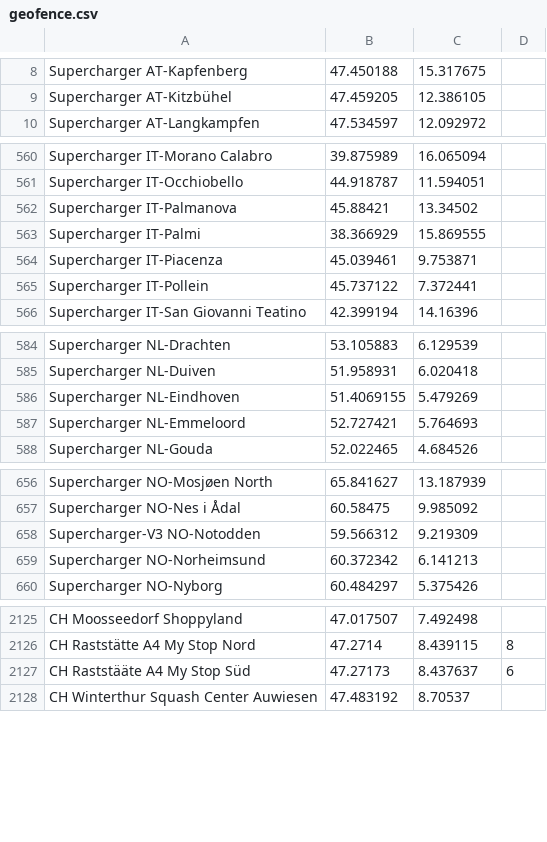
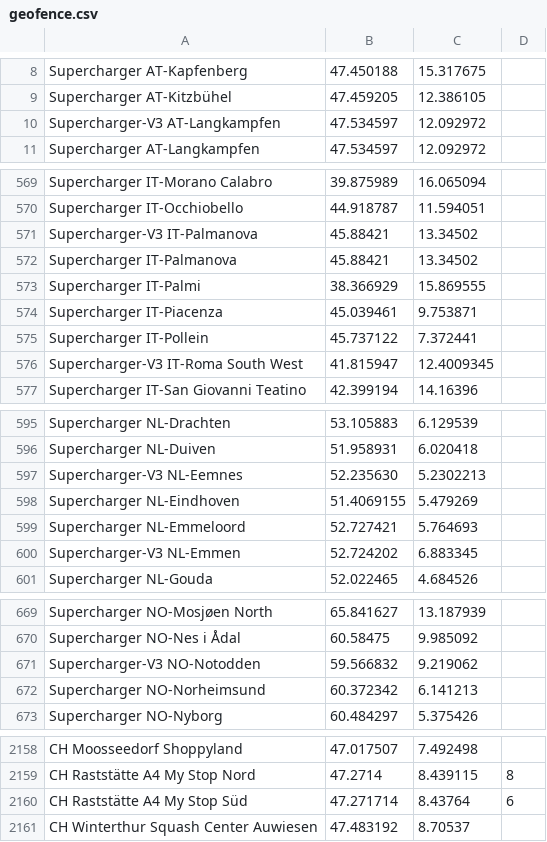
Before and after one commit to bassmaster187/TeslaLogger, a CSV file: TeslaLogger/bin/geofence.csv, drawn as a sheet; only a part is shown, gaps mark what is left out; the diff covers the shown part only.

```diff
--- a/TeslaLogger/bin/geofence.csv
+++ b/TeslaLogger/bin/geofence.csv
@@ -9,2 +9,3 @@ Supercharger AT-Kapfenberg, 47.450188, 15.317675
 Supercharger AT-Kitzbühel, 47.459205, 12.386105
+Supercharger-V3 AT-Langkampfen, 47.534597, 12.092972
 Supercharger AT-Langkampfen, 47.534597, 12.092972
@@ -561,2 +570,3 @@ Supercharger IT-Morano Calabro, 39.875989, 16.065094
 Supercharger IT-Occhiobello, 44.918787, 11.594051
+Supercharger-V3 IT-Palmanova, 45.88421, 13.34502
 Supercharger IT-Palmanova, 45.88421, 13.34502
@@ -565,2 +575,3 @@ Supercharger IT-Piacenza, 45.039461, 9.753871
 Supercharger IT-Pollein, 45.737122, 7.372441
+Supercharger-V3 IT-Roma South West,41.815947,12.4009345
 Supercharger IT-San Giovanni Teatino, 42.399194, 14.16396
@@ -585,4 +596,6 @@ Supercharger NL-Drachten, 53.105883, 6.129539
 Supercharger NL-Duiven, 51.958931, 6.020418
+Supercharger-V3 NL-Eemnes,52.235630,5.2302213
 Supercharger NL-Eindhoven, 51.4069155, 5.479269
 Supercharger NL-Emmeloord, 52.727421, 5.764693
+Supercharger-V3 NL-Emmen,52.724202,6.883345
 Supercharger NL-Gouda, 52.022465, 4.684526
@@ -657,3 +670,3 @@ Supercharger NO-Mosjøen North, 65.841627, 13.187939
 Supercharger NO-Nes i Ådal, 60.58475, 9.985092
-Supercharger-V3 NO-Notodden, 59.566312, 9.219309
+Supercharger-V3 NO-Notodden, 59.566832,9.219062
 Supercharger NO-Norheimsund, 60.372342, 6.141213
@@ -2126,3 +2159,3 @@ CH Moosseedorf Shoppyland, 47.017507, 7.492498
 CH Raststätte A4 My Stop Nord, 47.2714,8.439115, 8
-CH Raststääte A4 My Stop Süd, 47.27173, 8.437637, 6
+CH Raststätte A4 My Stop Süd, 47.271714,8.43764, 6
 CH Winterthur Squash Center Auwiesen, 47.483192, 8.70537
```
Also changed, not shown: 30 added rows, 2 removed rows, 2 moved rows and 6 edited cells elsewhere in this file.
